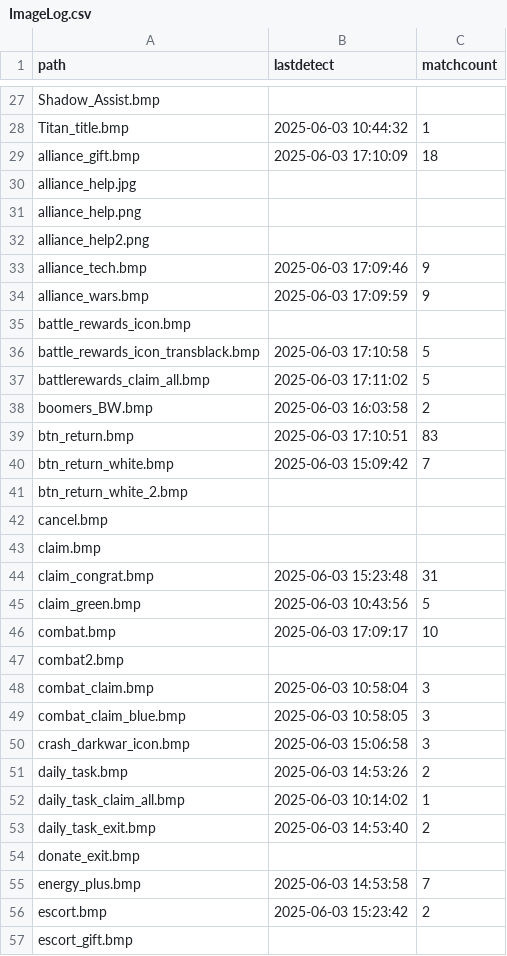
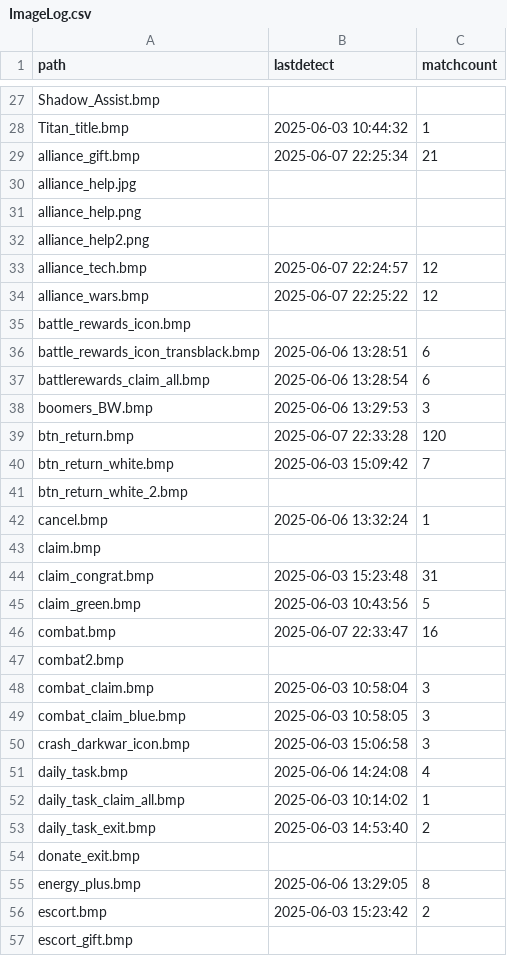
Before and after one commit to TechFred/autohotkey, a CSV file: Dark war/ImageLog.csv, drawn as a sheet; only a part is shown, gaps mark what is left out; the diff covers the shown part only.

```diff
--- a/Dark war/ImageLog.csv
+++ b/Dark war/ImageLog.csv
@@ -28,3 +28,3 @@ Shadow_Assist.bmp,,
 Titan_title.bmp,2025-06-03 10:44:32,1
-alliance_gift.bmp,2025-06-03 17:10:09,18
+alliance_gift.bmp,2025-06-07 22:25:34,21
 alliance_help.jpg,,
@@ -32,12 +32,12 @@ alliance_help.png,,
 alliance_help2.png,,
-alliance_tech.bmp,2025-06-03 17:09:46,9
-alliance_wars.bmp,2025-06-03 17:09:59,9
+alliance_tech.bmp,2025-06-07 22:24:57,12
+alliance_wars.bmp,2025-06-07 22:25:22,12
 battle_rewards_icon.bmp,,
-battle_rewards_icon_transblack.bmp,2025-06-03 17:10:58,5
-battlerewards_claim_all.bmp,2025-06-03 17:11:02,5
-boomers_BW.bmp,2025-06-03 16:03:58,2
-btn_return.bmp,2025-06-03 17:10:51,83
+battle_rewards_icon_transblack.bmp,2025-06-06 13:28:51,6
+battlerewards_claim_all.bmp,2025-06-06 13:28:54,6
+boomers_BW.bmp,2025-06-06 13:29:53,3
+btn_return.bmp,2025-06-07 22:33:28,120
 btn_return_white.bmp,2025-06-03 15:09:42,7
 btn_return_white_2.bmp,,
-cancel.bmp,,
+cancel.bmp,2025-06-06 13:32:24,1
 claim.bmp,,
@@ -45,3 +45,3 @@ claim_congrat.bmp,2025-06-03 15:23:48,31
 claim_green.bmp,2025-06-03 10:43:56,5
-combat.bmp,2025-06-03 17:09:17,10
+combat.bmp,2025-06-07 22:33:47,16
 combat2.bmp,,
@@ -50,3 +50,3 @@ combat_claim_blue.bmp,2025-06-03 10:58:05,3
 crash_darkwar_icon.bmp,2025-06-03 15:06:58,3
-daily_task.bmp,2025-06-03 14:53:26,2
+daily_task.bmp,2025-06-06 14:24:08,4
 daily_task_claim_all.bmp,2025-06-03 10:14:02,1
@@ -54,3 +54,3 @@ daily_task_exit.bmp,2025-06-03 14:53:40,2
 donate_exit.bmp,,
-energy_plus.bmp,2025-06-03 14:53:58,7
+energy_plus.bmp,2025-06-06 13:29:05,8
 escort.bmp,2025-06-03 15:23:42,2
```
Also changed, not shown: 1 added row and 42 edited cells elsewhere in this file, 19 other files.
